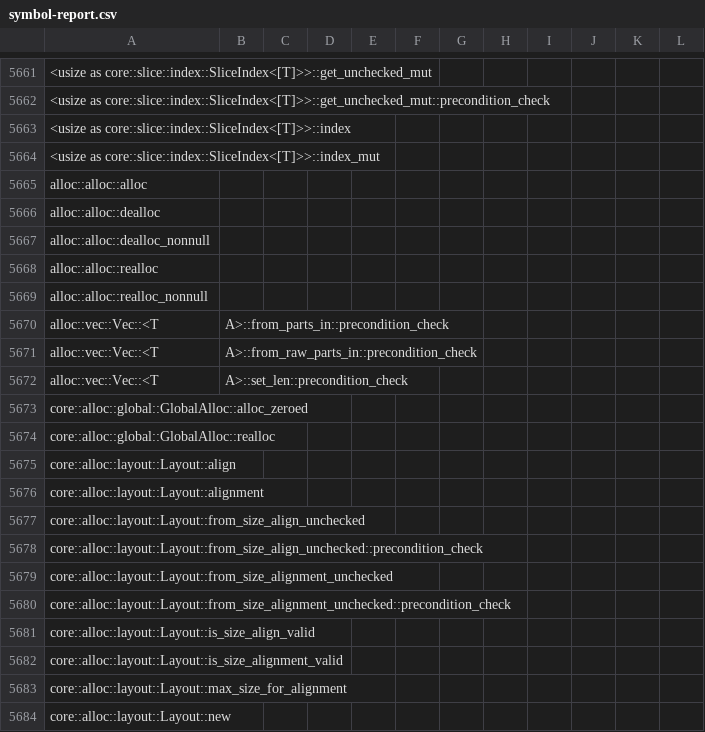
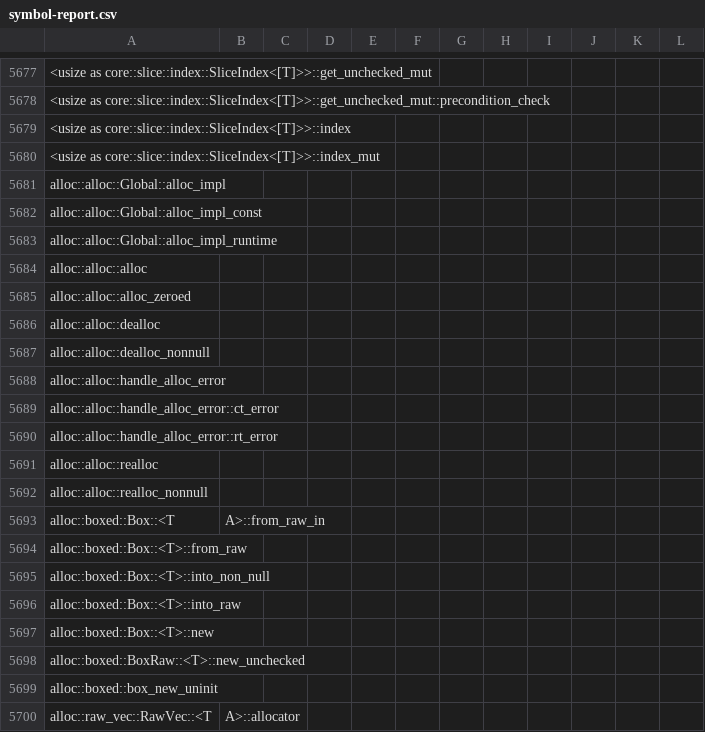
Before and after one commit to ferrocene/ferrocene, a CSV file: ferrocene/doc/symbol-report.csv, drawn as a sheet; only a part is shown, gaps mark what is left out; the shorter side is filled out with more unchanged rows; the diff covers the shown part only.

```diff
--- a/ferrocene/doc/symbol-report.csv
+++ b/ferrocene/doc/symbol-report.csv
@@ -5664,6 +5680,21 @@
 <usize as core::slice::index::SliceIndex<[T]>>::index_mut
+alloc::alloc::Global::alloc_impl
+alloc::alloc::Global::alloc_impl_const
+alloc::alloc::Global::alloc_impl_runtime
 alloc::alloc::alloc
+alloc::alloc::alloc_zeroed
 alloc::alloc::dealloc
 alloc::alloc::dealloc_nonnull
+alloc::alloc::handle_alloc_error
+alloc::alloc::handle_alloc_error::ct_error
+alloc::alloc::handle_alloc_error::rt_error
 alloc::alloc::realloc
 alloc::alloc::realloc_nonnull
+alloc::boxed::Box::<T, A>::from_raw_in
+alloc::boxed::Box::<T>::from_raw
+alloc::boxed::Box::<T>::into_non_null
+alloc::boxed::Box::<T>::into_raw
+alloc::boxed::Box::<T>::new
+alloc::boxed::BoxRaw::<T>::new_unchecked
+alloc::boxed::box_new_uninit
+alloc::raw_vec::RawVec::<T, A>::allocator
```
Also changed, not shown: 106 added rows elsewhere in this file, 32 other files.
